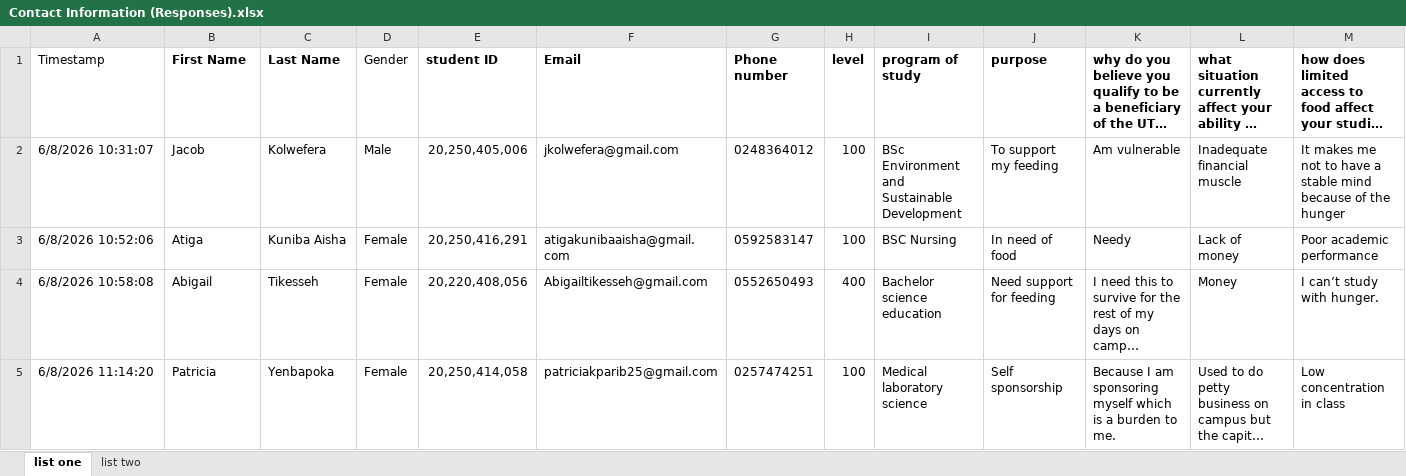
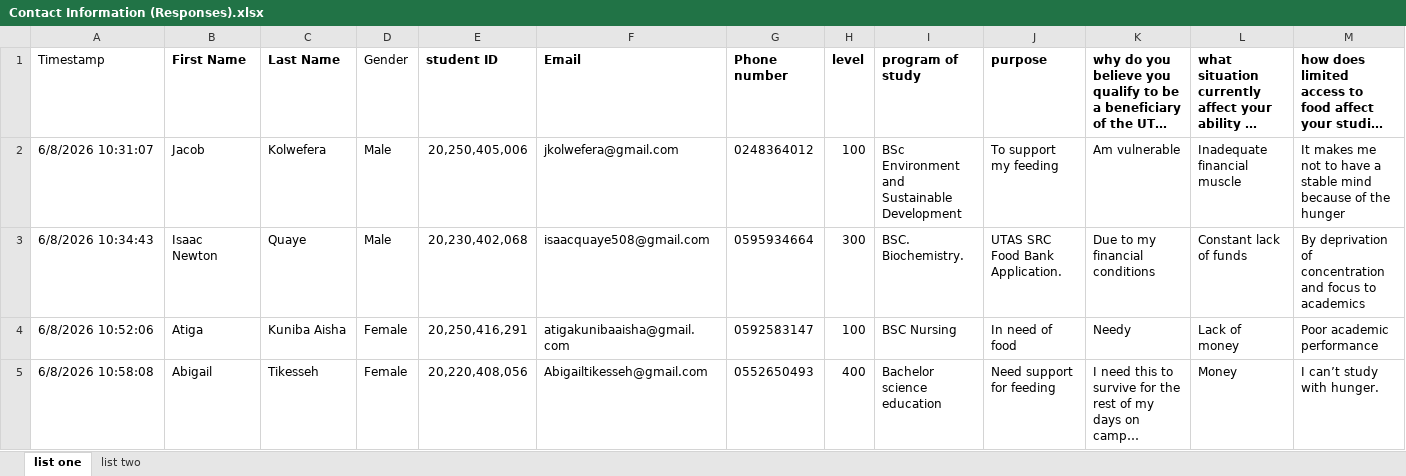
Before and after one commit to pious2847/BINANCE-UTAS-IT-TEAM, an Excel workbook: data/Contact Information (Responses).xlsx, sheet list one, drawn as a sheet; only a part is shown; the shorter side is filled out with more unchanged rows; long unchanged cells end in …; values as stored, in another font and other column widths than the file's, no borders; table styles not drawn; the diff names each change by its address in the sheet, - before the commit and + after, or states it on an @@ line.

```diff
--- a/data/Contact Information (Responses).xlsx (sheet list one)
+++ b/data/Contact Information (Responses).xlsx (sheet list one)
+row 3: 6/8/2026 10:34:43 | Isaac Newton | Quaye | Male | 20,230,402,068 | isaacquaye508@gmail.com | 0595934664 | 300 | BSC. Biochemistry. | UTAS SRC Food Bank Application. | Due to my financial conditions | Constant lack of funds | By deprivation of concentration and focus to academics
```
Also changed, not shown: 3 other files.
